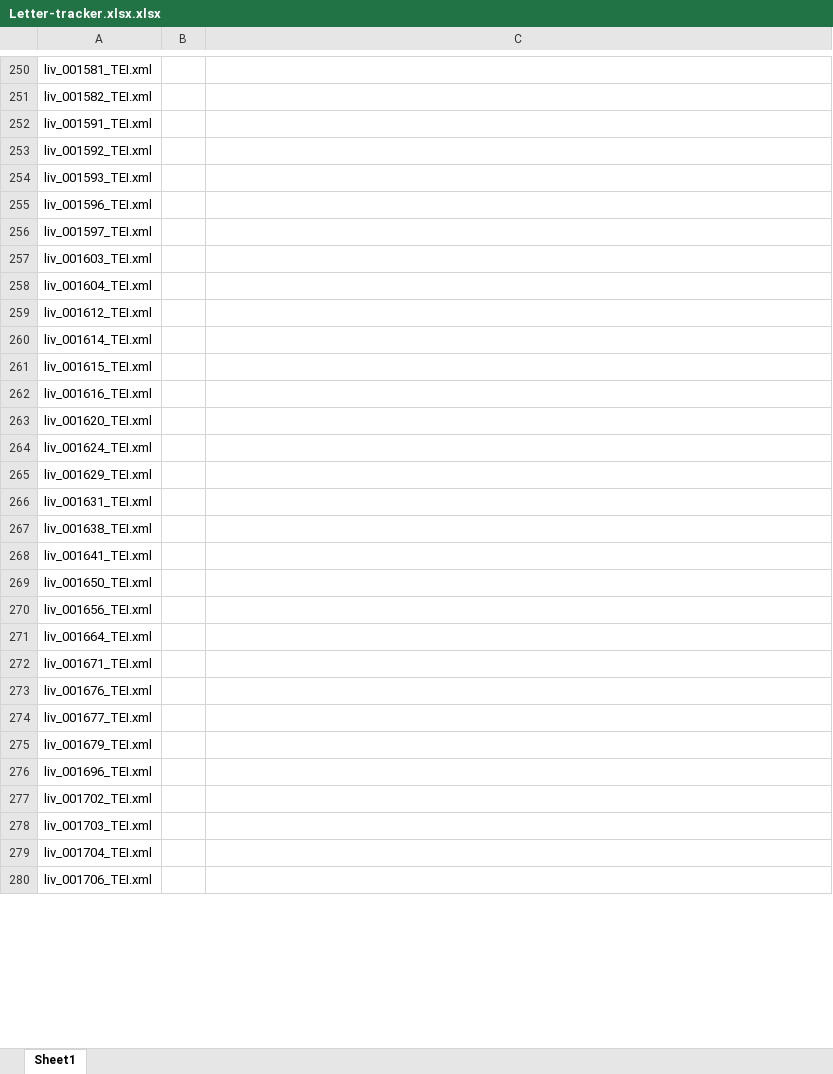
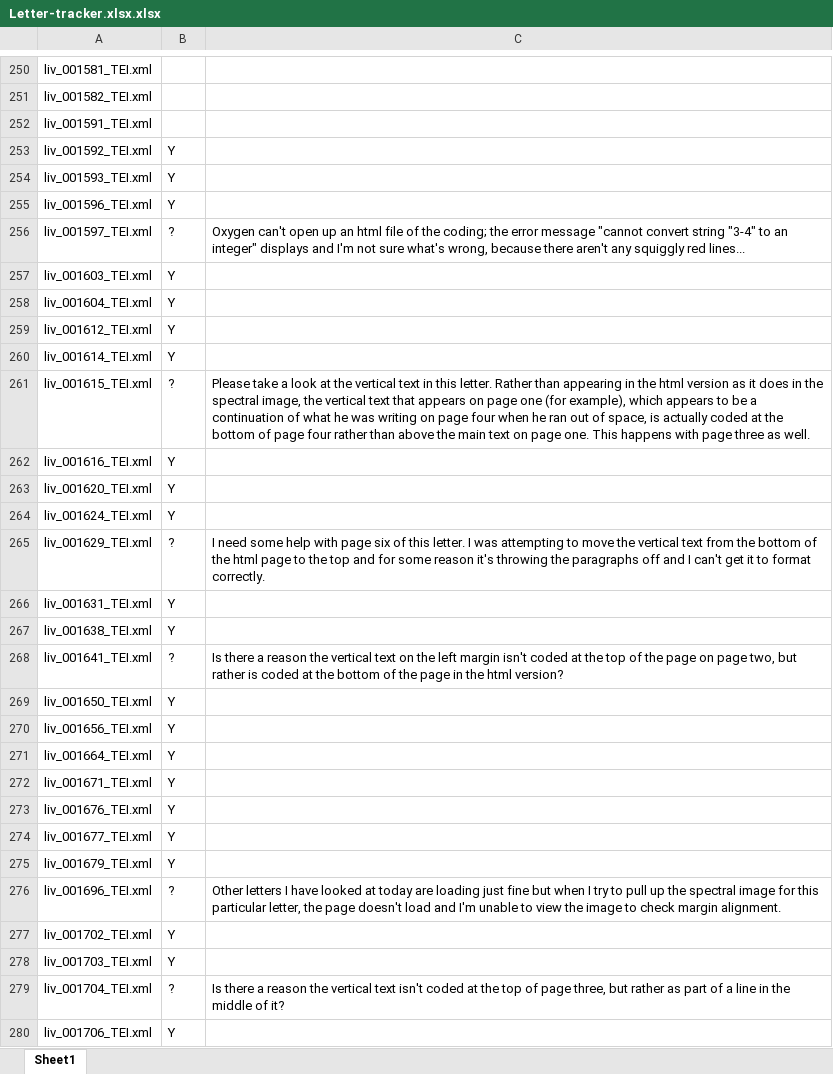
Before and after one commit to livingstoneonline/LEAP-TEI, an Excel workbook: Being-Reviewed/Geiger-tei/Letter-tracker.xlsx.xlsx, sheet Sheet1, drawn as a sheet; only a part is shown, gaps mark what is left out; values as stored, in another font and other column widths than the file's, no borders; charts and pictures not drawn; the diff covers the shown part only; the diff names each change by its address in the sheet, - before the commit and + after, or states it on an @@ line.

Commit message:
update Geiger materials

```diff
--- a/Being-Reviewed/Geiger-tei/Letter-tracker.xlsx.xlsx (sheet Sheet1)
+++ b/Being-Reviewed/Geiger-tei/Letter-tracker.xlsx.xlsx (sheet Sheet1)
-B253:B255: (empty)
+B253:B255: Y
-B256: (empty)
+B256: ?
-C256: (empty)
+C256: Oxygen can't open up an html file of the coding; the error message "cannot convert string "3-4" to an integer" displays and I'm not sure what's wrong, because there aren't any squiggly red lines...
-B257:B260: (empty)
+B257:B260: Y
-B261: (empty)
+B261: ?
-C261: (empty)
+C261: Please take a look at the vertical text in this letter. Rather than appearing in the html version as it does in the spectral image, the vertical text that appears on page one (for example), which appears to be a continuation of what he was writing on page four when he ran out of space, is actually coded at the bottom of page four rather than above the main text on page one. This happens with page three as well.
-B262:B264: (empty)
+B262:B264: Y
-B265: (empty)
+B265: ?
-C265: (empty)
+C265: I need some help with page six of this letter. I was attempting to move the vertical text from the bottom of the html page to the top and for some reason it's throwing the paragraphs off and I can't get it to format correctly.
-B266:B267: (empty)
+B266:B267: Y
-B268: (empty)
+B268: ?
-C268: (empty)
+C268: Is there a reason the vertical text on the left margin isn't coded at the top of the page on page two, but rather is coded at the bottom of the page in the html version?
-B269:B275: (empty)
+B269:B275: Y
-B276: (empty)
+B276: ?
-C276: (empty)
+C276: Other letters I have looked at today are loading just fine but when I try to pull up the spectral image for this particular letter, the page doesn't load and I'm unable to view the image to check margin alignment.
-B277:B278: (empty)
+B277:B278: Y
-B279: (empty)
+B279: ?
-C279: (empty)
+C279: Is there a reason the vertical text isn't coded at the top of page three, but rather as part of a line in the middle of it?
-B280: (empty)
+B280: Y
```
Also changed, not shown: 28 edited cells elsewhere in this sheet, 2 other files.
